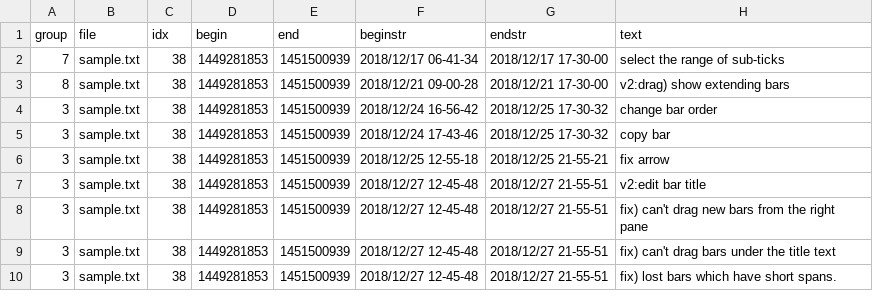
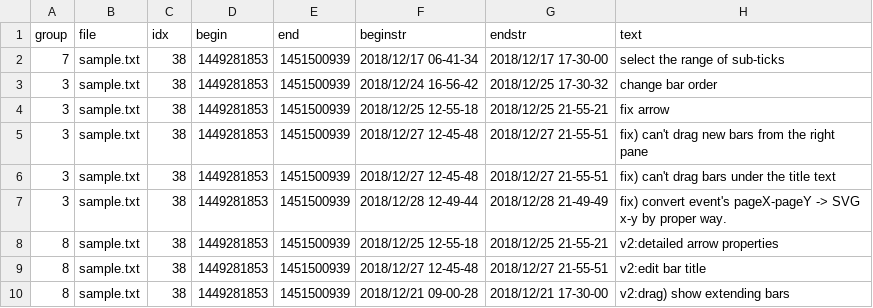
Before and after one commit to kuri65536/nim-gannt, a CSV file: sample.csv, drawn as a sheet.

```diff
--- a/sample.csv
+++ b/sample.csv
@@ -2,9 +2,9 @@ group,file,idx,begin,end,beginstr,endstr,text
 7,sample.txt, 38,1449281853,1451500939,2018/12/17 06-41-34,2018/12/17 17-30-00,select the range of sub-ticks
-8,sample.txt, 38,1449281853,1451500939,2018/12/21 09-00-28,2018/12/21 17-30-00,v2:drag) show extending bars
 3,sample.txt, 38,1449281853,1451500939,2018/12/24 16-56-42,2018/12/25 17-30-32,change bar order
-3,sample.txt, 38,1449281853,1451500939,2018/12/24 17-43-46,2018/12/25 17-30-32,copy bar
 3,sample.txt, 38,1449281853,1451500939,2018/12/25 12-55-18,2018/12/25 21-55-21,fix arrow
-3,sample.txt, 38,1449281853,1451500939,2018/12/27 12-45-48,2018/12/27 21-55-51,v2:edit bar title
 3,sample.txt, 38,1449281853,1451500939,2018/12/27 12-45-48,2018/12/27 21-55-51,fix) can't drag new bars from the right pane
 3,sample.txt, 38,1449281853,1451500939,2018/12/27 12-45-48,2018/12/27 21-55-51,fix) can't drag bars under the title text
-3,sample.txt, 38,1449281853,1451500939,2018/12/27 12-45-48,2018/12/27 21-55-51,fix) lost bars which have short spans.
+3,sample.txt, 38,1449281853,1451500939,2018/12/28 12-49-44,2018/12/28 21-49-49,fix) convert event's pageX-pageY -> SVG x-y by proper way.
+8,sample.txt, 38,1449281853,1451500939,2018/12/25 12-55-18,2018/12/25 21-55-21,v2:detailed arrow properties
+8,sample.txt, 38,1449281853,1451500939,2018/12/27 12-45-48,2018/12/27 21-55-51,v2:edit bar title
+8,sample.txt, 38,1449281853,1451500939,2018/12/21 09-00-28,2018/12/21 17-30-00,v2:drag) show extending bars
```
Also changed, not shown: 6 other files.
